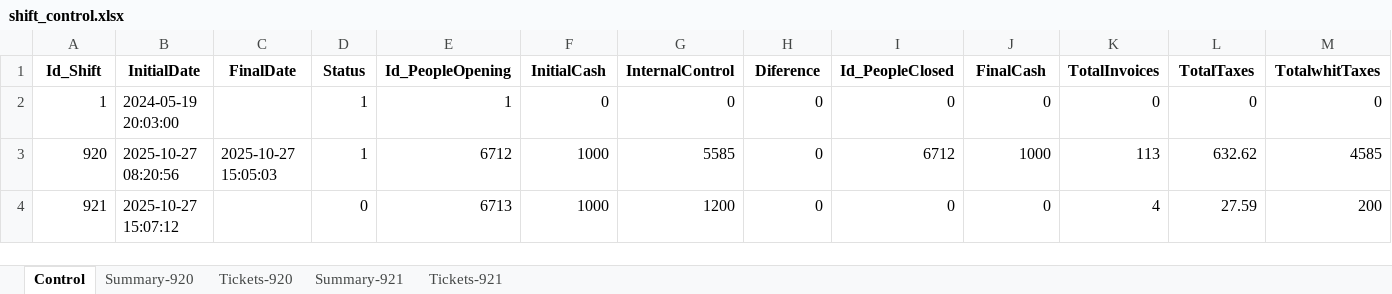
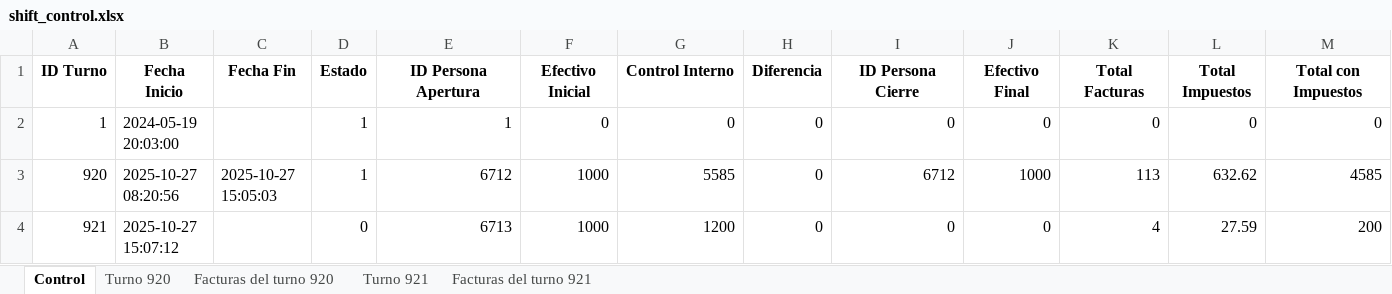
Before and after one commit to Morcado/python-park-tickets, an Excel workbook: dataBilling/shift_control.xlsx, sheet Control, drawn as a sheet; only a part is shown; values as stored, in another font and other column widths than the file's, no borders; removed rows and columns are numbered as before the commit, all else as after; rows hold the shown columns only; the diff names each change by its address in the sheet, - before the commit and + after, or states it on an @@ line.

```diff
--- a/dataBilling/shift_control.xlsx (sheet Control)
+++ b/dataBilling/shift_control.xlsx (sheet Control)
-sheet tab: Summary-920
+sheet tab: Turno 920
-sheet tab: Tickets-920
+sheet tab: Facturas del turno 920
-sheet tab: Summary-921
+sheet tab: Turno 921
-sheet tab: Tickets-921
+sheet tab: Facturas del turno 921
-row 1: Id_Shift | InitialDate | FinalDate | Status | Id_PeopleOpening | InitialCash | InternalControl | Diference | Id_PeopleClosed | FinalCash | TotalInvoices | TotalTaxes | TotalwhitTaxes
+row 1: ID Turno | Fecha Inicio | Fecha Fin | Estado | ID Persona Apertura | Efectivo Inicial | Control Interno | Diferencia | ID Persona Cierre | Efectivo Final | Total Facturas | Total Impuestos | Total con Impuestos
```
Also changed, not shown: sheet Facturas del turno 921, sheet Facturas del turno 920, sheet Turno 920, 4 other files.
